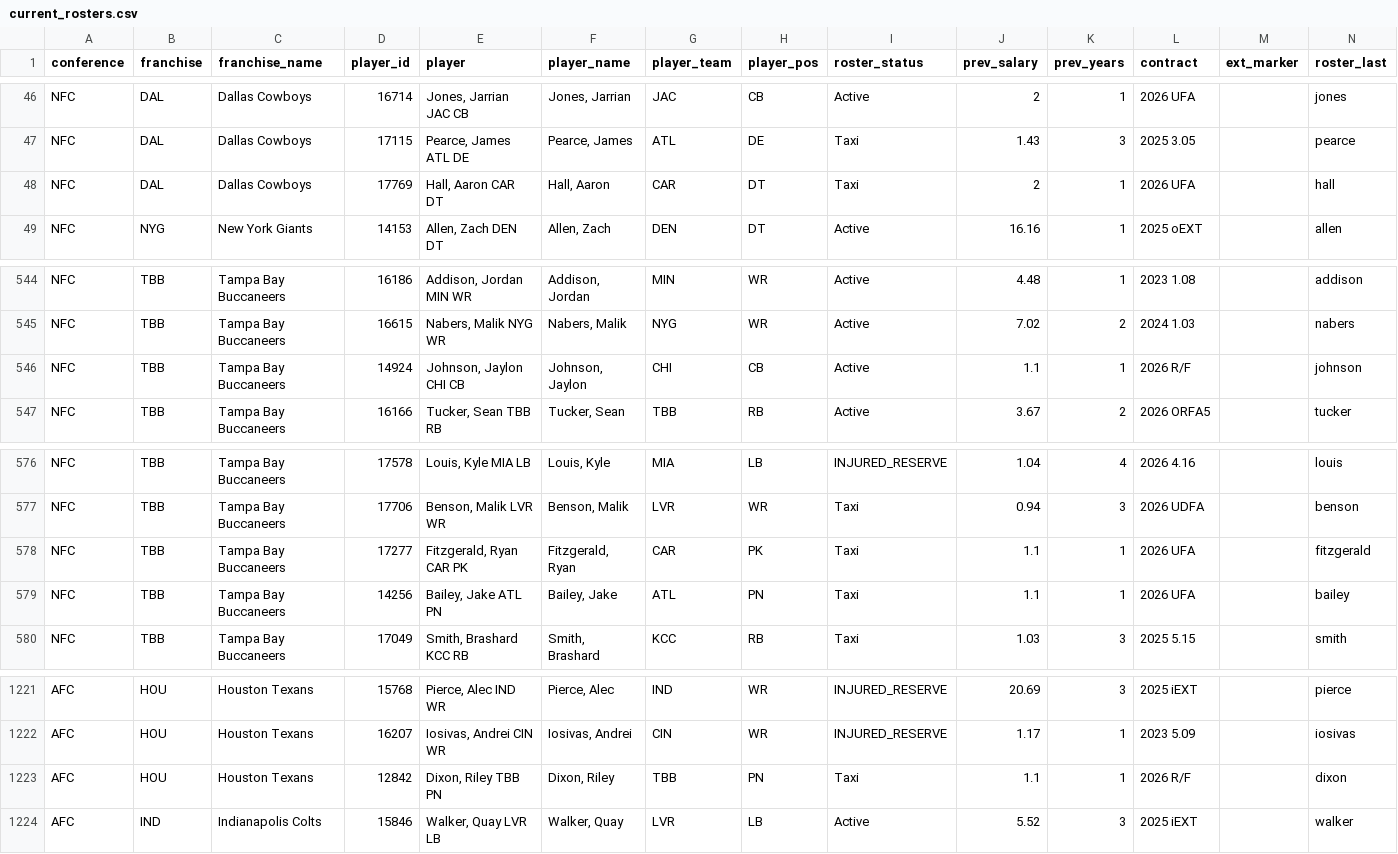
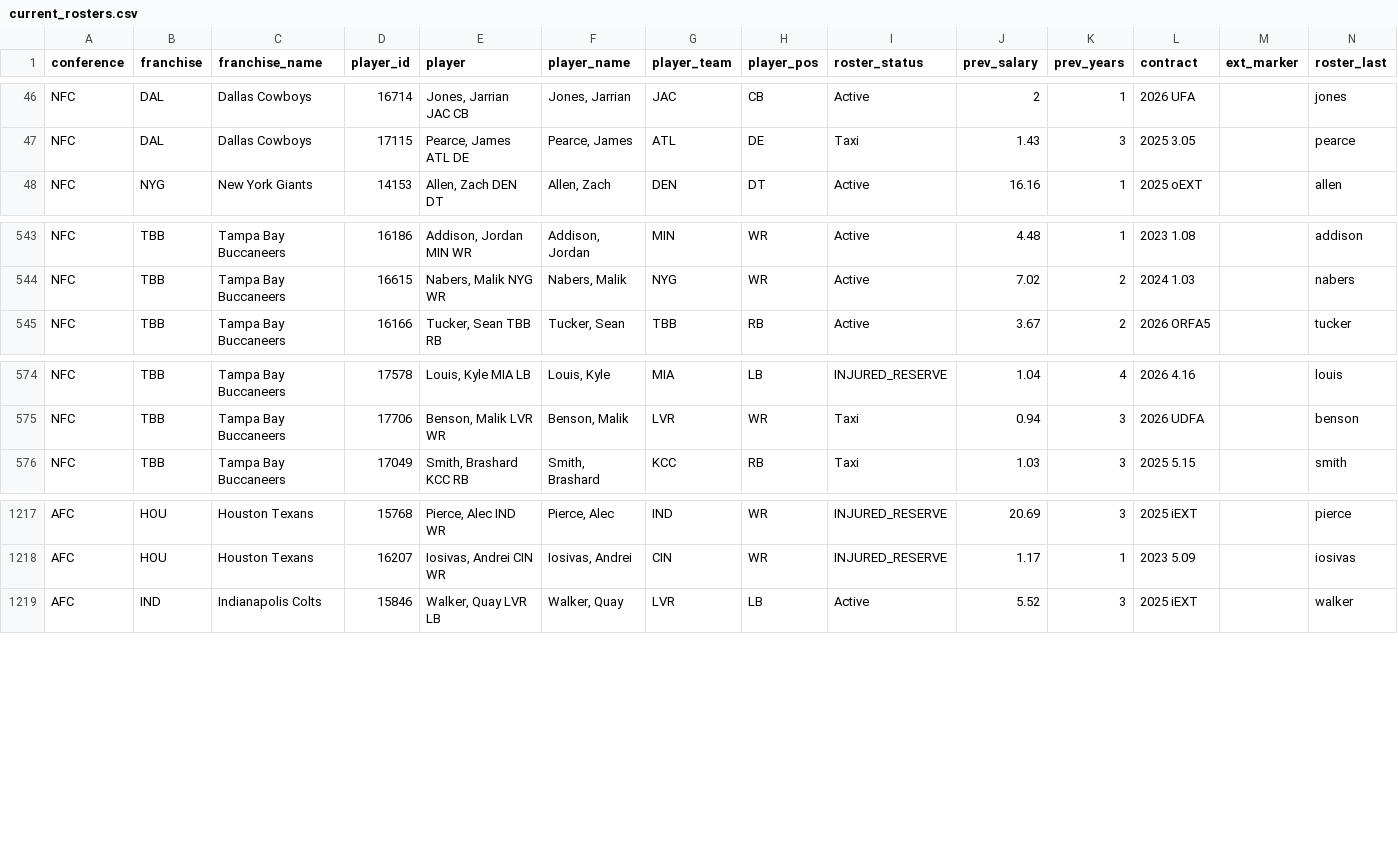
Before and after one commit to TheMathNinja/ADL-GM-Dashboard, a CSV file: data/current_rosters.csv, drawn as a sheet; only a part is shown, gaps mark what is left out.

```diff
--- a/data/current_rosters.csv
+++ b/data/current_rosters.csv
@@ -47,3 +47,2 @@ NFC,DAL,Dallas Cowboys,16714,"Jones, Jarrian JAC CB","Jones, Jarrian",JAC,CB,Act
 NFC,DAL,Dallas Cowboys,17115,"Pearce, James ATL DE","Pearce, James",ATL,DE,Taxi,1.43,3,2025 3.05,,pearce
-NFC,DAL,Dallas Cowboys,17769,"Hall, Aaron CAR DT","Hall, Aaron",CAR,DT,Taxi,2,1,2026 UFA,,hall
 NFC,NYG,New York Giants,14153,"Allen, Zach DEN DT","Allen, Zach",DEN,DT,Active,16.16,1,2025 oEXT,,allen
@@ -545,3 +544,2 @@ NFC,TBB,Tampa Bay Buccaneers,16186,"Addison, Jordan MIN WR","Addison, Jordan",MI
 NFC,TBB,Tampa Bay Buccaneers,16615,"Nabers, Malik NYG WR","Nabers, Malik",NYG,WR,Active,7.02,2,2024 1.03,,nabers
-NFC,TBB,Tampa Bay Buccaneers,14924,"Johnson, Jaylon CHI CB","Johnson, Jaylon",CHI,CB,Active,1.1,1,2026 R/F,,johnson
 NFC,TBB,Tampa Bay Buccaneers,16166,"Tucker, Sean TBB RB","Tucker, Sean",TBB,RB,Active,3.67,2,2026 ORFA5,,tucker
@@ -577,4 +575,2 @@ NFC,TBB,Tampa Bay Buccaneers,17578,"Louis, Kyle MIA LB","Louis, Kyle",MIA,LB,INJ
 NFC,TBB,Tampa Bay Buccaneers,17706,"Benson, Malik LVR WR","Benson, Malik",LVR,WR,Taxi,0.94,3,2026 UDFA,,benson
-NFC,TBB,Tampa Bay Buccaneers,17277,"Fitzgerald, Ryan CAR PK","Fitzgerald, Ryan",CAR,PK,Taxi,1.1,1,2026 UFA,,fitzgerald
-NFC,TBB,Tampa Bay Buccaneers,14256,"Bailey, Jake ATL PN","Bailey, Jake",ATL,PN,Taxi,1.1,1,2026 UFA,,bailey
 NFC,TBB,Tampa Bay Buccaneers,17049,"Smith, Brashard KCC RB","Smith, Brashard",KCC,RB,Taxi,1.03,3,2025 5.15,,smith
@@ -1222,3 +1218,2 @@ AFC,HOU,Houston Texans,15768,"Pierce, Alec IND WR","Pierce, Alec",IND,WR,INJURED
 AFC,HOU,Houston Texans,16207,"Iosivas, Andrei CIN WR","Iosivas, Andrei",CIN,WR,INJURED_RESERVE,1.17,1,2023 5.09,,iosivas
-AFC,HOU,Houston Texans,12842,"Dixon, Riley TBB PN","Dixon, Riley",TBB,PN,Taxi,1.1,1,2026 R/F,,dixon
 AFC,IND,Indianapolis Colts,15846,"Walker, Quay LVR LB","Walker, Quay",LVR,LB,Active,5.52,3,2025 iEXT,,walker
```
Also changed, not shown: data/component_publish_status.csv, data/score_metadata.csv, 22 other files.
